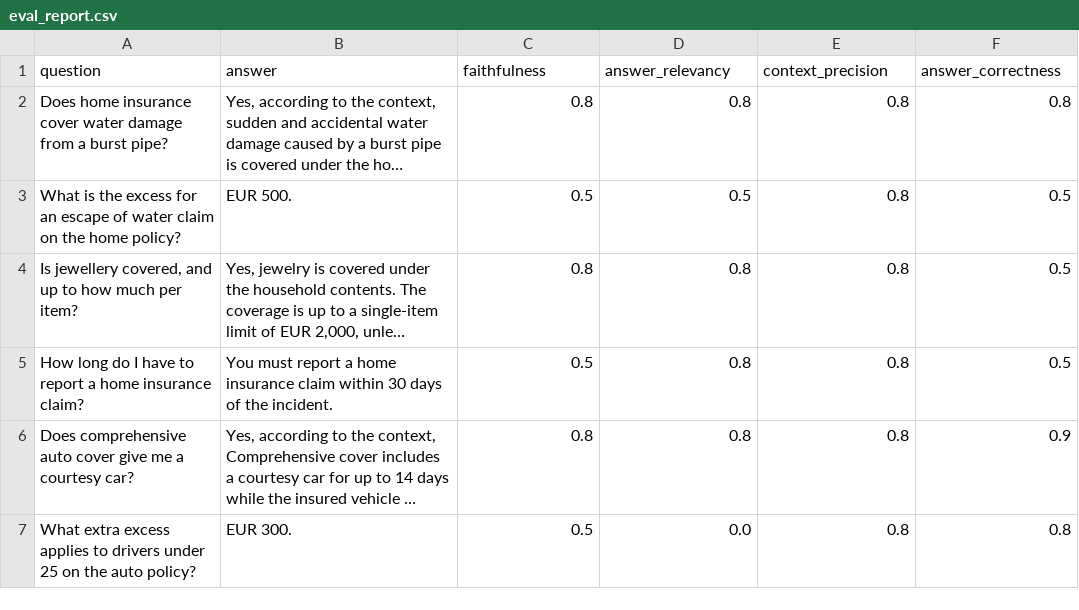
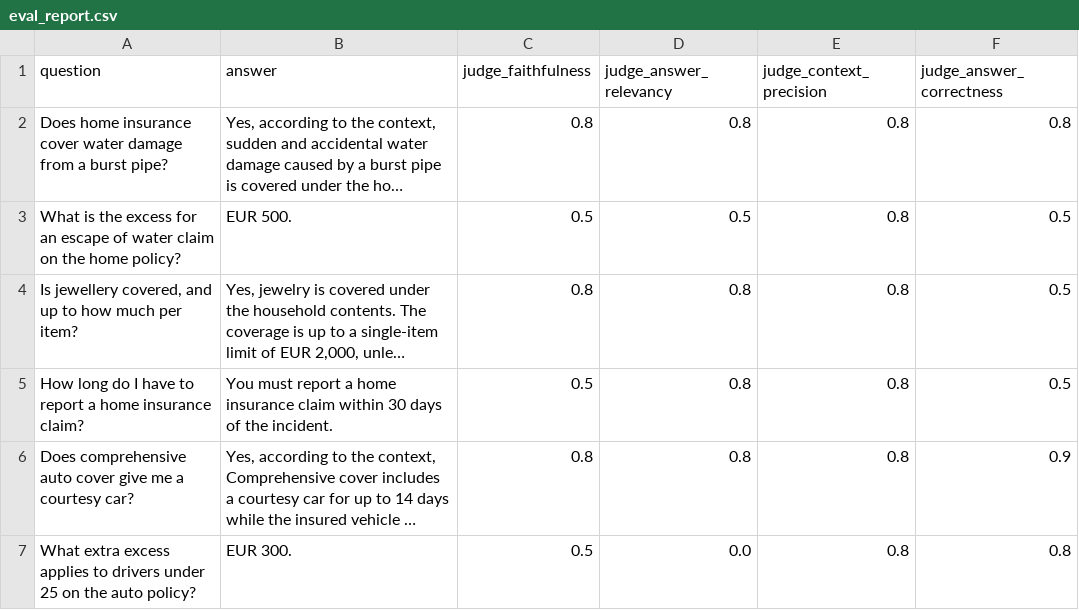
Before and after one commit to mzquadri/insureassist-rag-mlops, a CSV file: eval/eval_report.csv, drawn as a sheet; only a part is shown; long unchanged cells end in …; the diff names each change by its address in the sheet, - before the commit and + after, or states it on an @@ line.

```diff
--- a/eval/eval_report.csv
+++ b/eval/eval_report.csv
-C1: faithfulness
+C1: judge_faithfulness
-D1: answer_relevancy
+D1: judge_answer_relevancy
-E1: context_precision
+E1: judge_context_precision
-F1: answer_correctness
+F1: judge_answer_correctness
```
Also changed, not shown: 7 other files.
